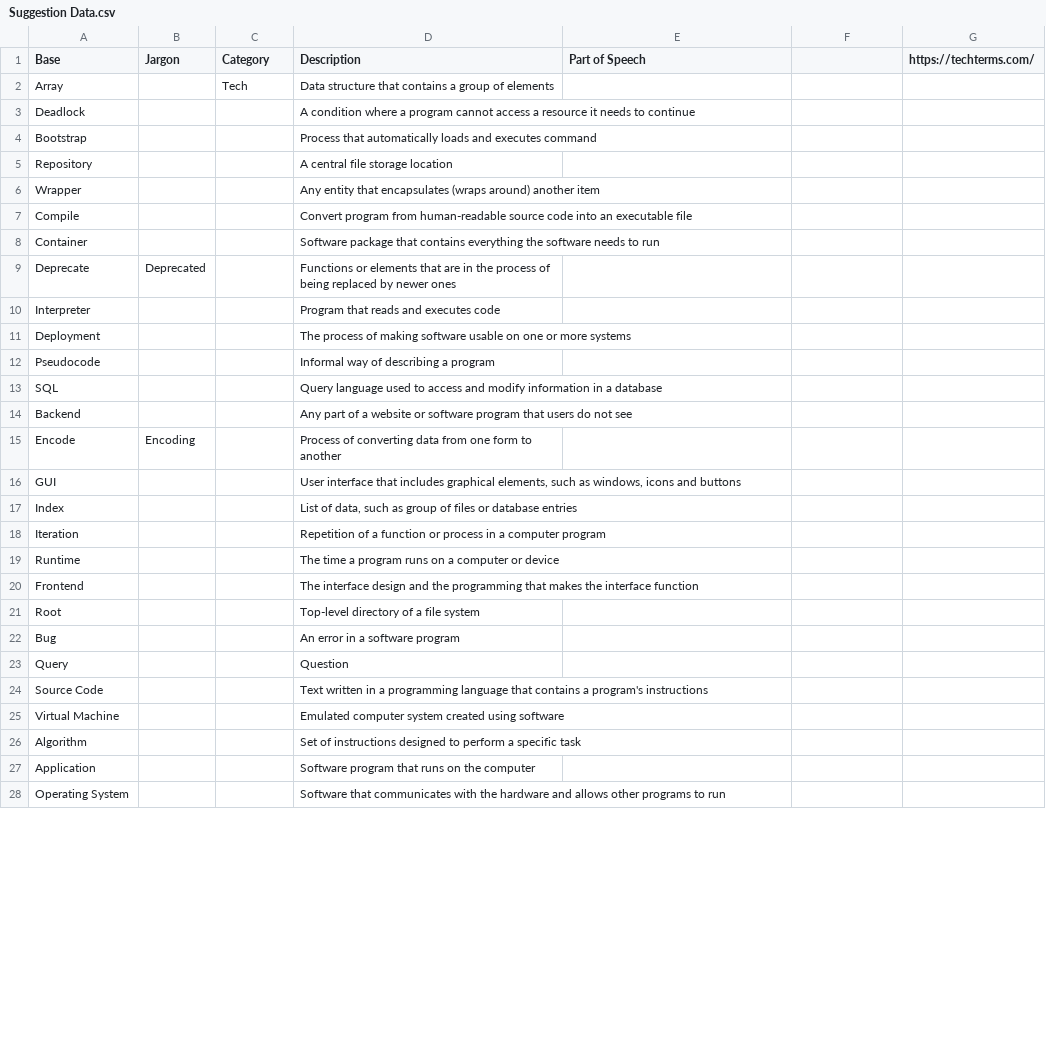
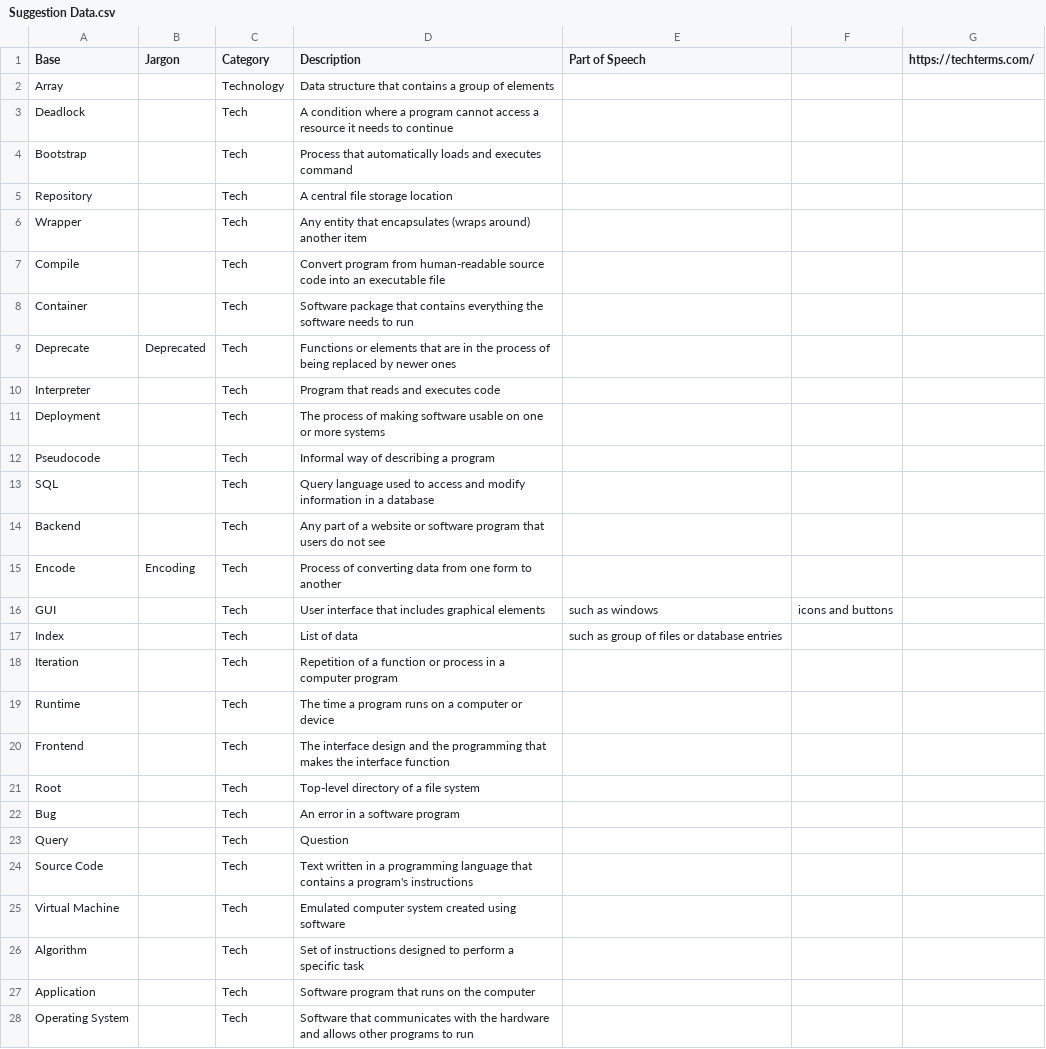
Before and after one commit to priskilladrn/Djargonauts, a CSV file: Djargonaut/Core/Utilities/CoreData/Suggestion Data.csv, drawn as a sheet; only a part is shown; the diff covers the shown part only.

Commit message:
feat: fetch random jargon of the day from jargons' core data

```diff
--- a/Djargonaut/Core/Utilities/CoreData/Suggestion Data.csv
+++ b/Djargonaut/Core/Utilities/CoreData/Suggestion Data.csv
@@ -1,28 +1,28 @@
 Base,Jargon,Category,Description,Part of Speech,,https://techterms.com/
-Array,,Tech,Data structure that contains a group of elements,,,
-Deadlock,,,A condition where a program cannot access a resource it needs to continue,,,
-Bootstrap,,,Process that automatically loads and executes command,,,
-Repository,,,A central file storage location,,,
-Wrapper,,,Any entity that encapsulates (wraps around) another item,,,
-Compile,,,Convert program from human-readable source code into an executable file,,,
-Container,,,Software package that contains everything the software needs to run,,,
-Deprecate,Deprecated,,Functions or elements that are in the process of being replaced by newer ones,,,
-Interpreter,,,Program that reads and executes code,,,
-Deployment,,,The process of making software usable on one or more systems,,,
-Pseudocode,,,Informal way of describing a program,,,
-SQL,,,Query language used to access and modify information in a database,,,
-Backend,,,Any part of a website or software program that users do not see,,,
-Encode,Encoding,,Process of converting data from one form to another,,,
-GUI,,,"User interface that includes graphical elements, such as windows, icons and buttons",,,
-Index,,,"List of data, such as group of files or database entries",,,
-Iteration,,,Repetition of a function or process in a computer program,,,
-Runtime,,,The time a program runs on a computer or device,,,
-Frontend,,,The interface design and the programming that makes the interface function,,,
-Root,,,Top-level directory of a file system,,,
-Bug,,,An error in a software program,,,
-Query,,,Question,,,
-Source Code,,,Text written in a programming language that contains a program's instructions,,,
-Virtual Machine,,,Emulated computer system created using software,,,
-Algorithm,,,Set of instructions designed to perform a specific task,,,
-Application,,,Software program that runs on the computer,,,
-Operating System,,,Software that communicates with the hardware and allows other programs to run,,,
+Array,,Technology,Data structure that contains a group of elements,,,
+Deadlock,,Tech,A condition where a program cannot access a resource it needs to continue,,,
+Bootstrap,,Tech,Process that automatically loads and executes command,,,
+Repository,,Tech,A central file storage location,,,
+Wrapper,,Tech,Any entity that encapsulates (wraps around) another item,,,
+Compile,,Tech,Convert program from human-readable source code into an executable file,,,
+Container,,Tech,Software package that contains everything the software needs to run,,,
+Deprecate,Deprecated,Tech,Functions or elements that are in the process of being replaced by newer ones,,,
+Interpreter,,Tech,Program that reads and executes code,,,
+Deployment,,Tech,The process of making software usable on one or more systems,,,
+Pseudocode,,Tech,Informal way of describing a program,,,
+SQL,,Tech,Query language used to access and modify information in a database,,,
+Backend,,Tech,Any part of a website or software program that users do not see,,,
+Encode,Encoding,Tech,Process of converting data from one form to another,,,
+GUI,,Tech,User interface that includes graphical elements, such as windows, icons and buttons,,,
+Index,,Tech,List of data, such as group of files or database entries,,,
+Iteration,,Tech,Repetition of a function or process in a computer program,,,
+Runtime,,Tech,The time a program runs on a computer or device,,,
+Frontend,,Tech,The interface design and the programming that makes the interface function,,,
+Root,,Tech,Top-level directory of a file system,,,
+Bug,,Tech,An error in a software program,,,
+Query,,Tech,Question,,,
+Source Code,,Tech,Text written in a programming language that contains a program's instructions,,,
+Virtual Machine,,Tech,Emulated computer system created using software,,,
+Algorithm,,Tech,Set of instructions designed to perform a specific task,,,
+Application,,Tech,Software program that runs on the computer,,,
+Operating System,,Tech,Software that communicates with the hardware and allows other programs to run,,,
```
Also changed, not shown: 7 edited cells elsewhere in this file, 4 other files.
